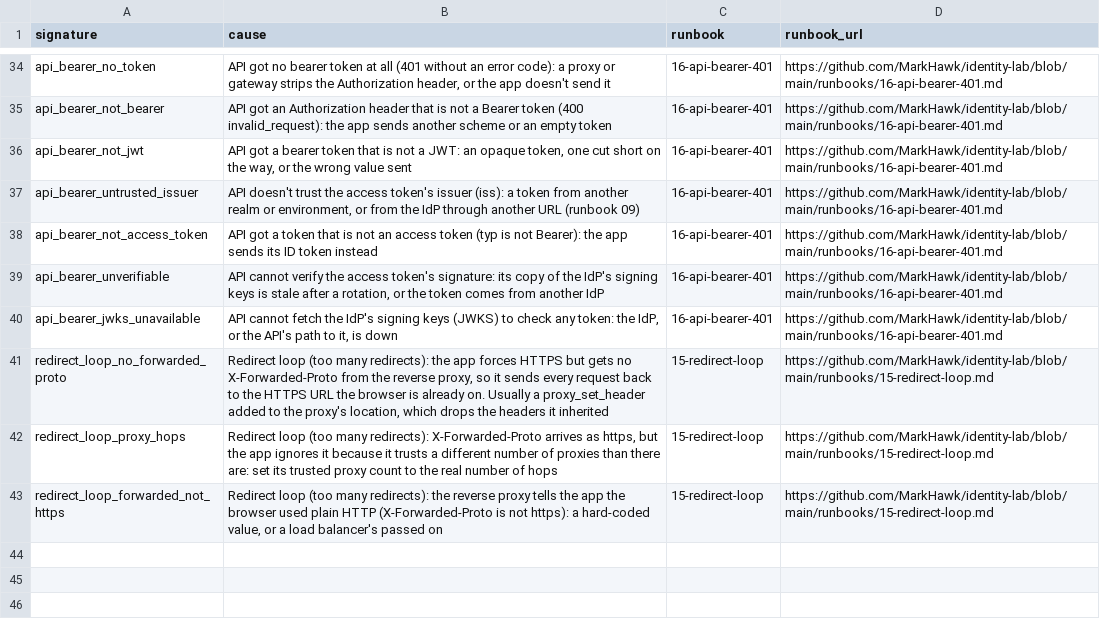
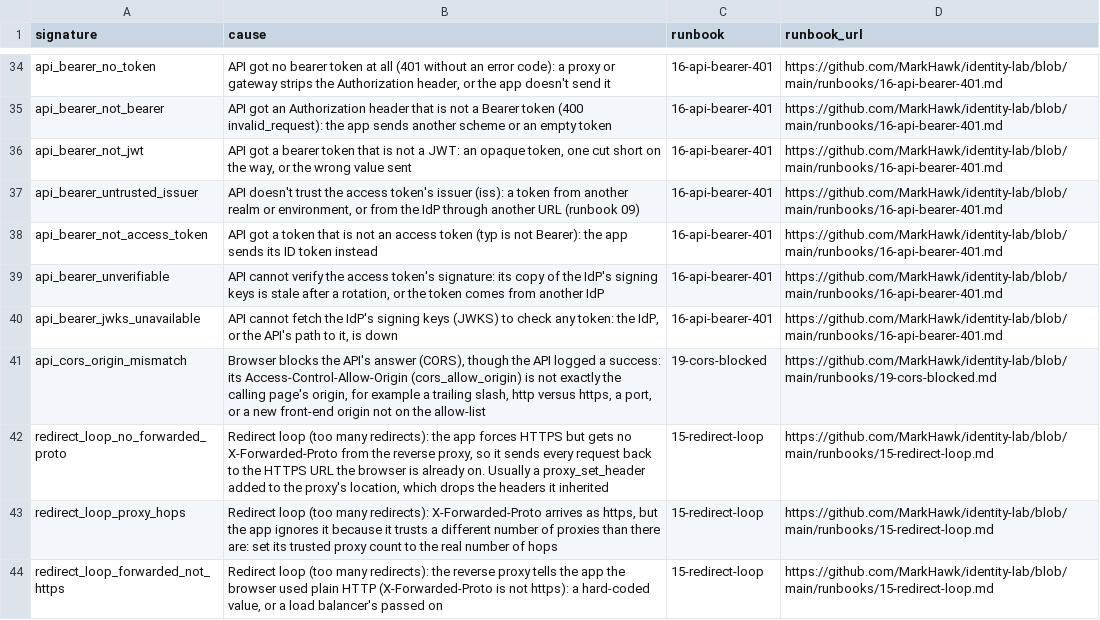
Before and after one commit to MarkHawk/identity-support-splunk, a CSV file: identity_support/lookups/support_causes.csv, drawn as a sheet; only a part is shown, gaps mark what is left out.

```diff
--- a/identity_support/lookups/support_causes.csv
+++ b/identity_support/lookups/support_causes.csv
@@ -40,2 +40,3 @@ api_bearer_unverifiable,"API cannot verify the access token's signature: its cop
 api_bearer_jwks_unavailable,"API cannot fetch the IdP's signing keys (JWKS) to check any token: the IdP, or the API's path to it, is down",16-api-bearer-401,https://github.com/MarkHawk/identity-lab/blob/main/runbooks/16-api-bearer-401.md
+api_cors_origin_mismatch,"Browser blocks the API's answer (CORS), though the API logged a success: its Access-Control-Allow-Origin (cors_allow_origin) is not exactly the calling page's origin, for example a trailing slash, http versus https, a port, or a new front-end origin not on the allow-list",19-cors-blocked,https://github.com/MarkHawk/identity-lab/blob/main/runbooks/19-cors-blocked.md
 redirect_loop_no_forwarded_proto,"Redirect loop (too many redirects): the app forces HTTPS but gets no X-Forwarded-Proto from the reverse proxy, so it sends every request back to the HTTPS URL the browser is already on. Usually a proxy_set_header added to the proxy's location, which drops the headers it inherited",15-redirect-loop,https://github.com/MarkHawk/identity-lab/blob/main/runbooks/15-redirect-loop.md
```
Also changed, not shown: 6 other files.
